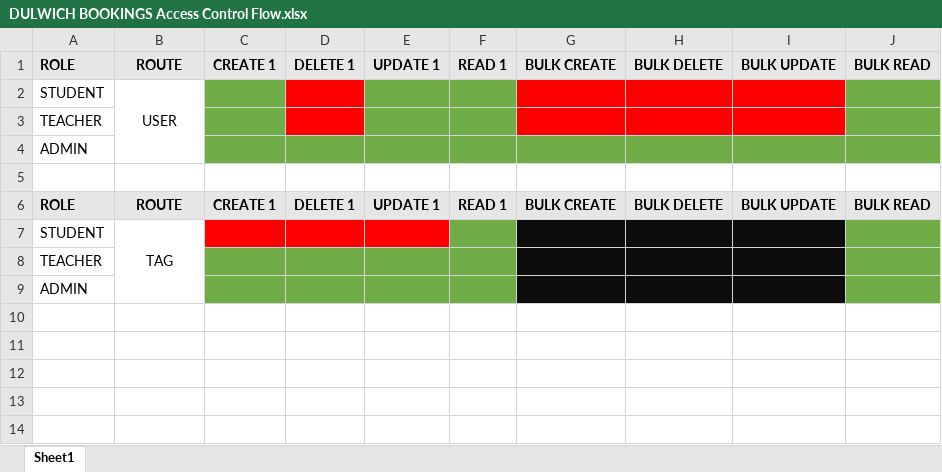
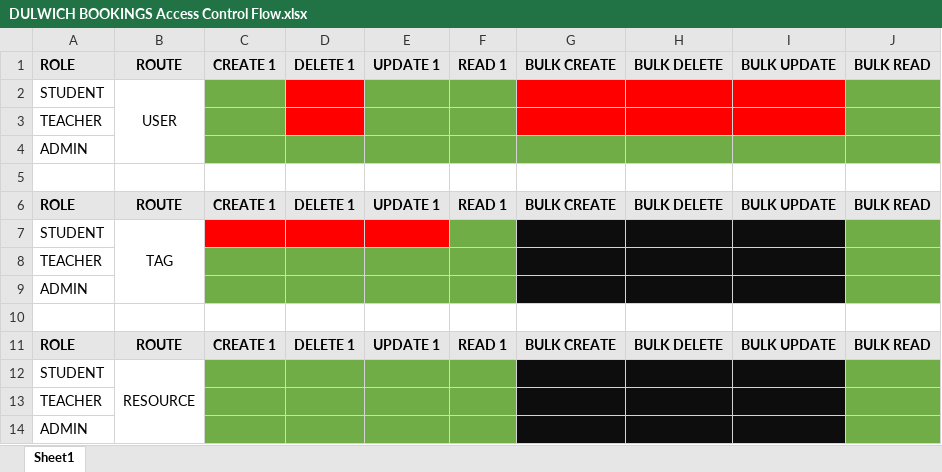
Before and after one commit to Dulwich-Bookings/Dulwich-Bookings-API, an Excel workbook: docs/DULWICH BOOKINGS Access Control Flow.xlsx, sheet Sheet1, drawn as a sheet; values as stored, in another font and other column widths than the file's, no borders; the diff names each change by its address in the sheet, - before the commit and + after, or states it on an @@ line.

Commit message:
docs: update access control flow for resource

```diff
--- a/docs/DULWICH BOOKINGS Access Control Flow.xlsx (sheet Sheet1)
+++ b/docs/DULWICH BOOKINGS Access Control Flow.xlsx (sheet Sheet1)
+row 10: (empty)
+row 11: ROLE | ROUTE | CREATE 1 | DELETE 1 | UPDATE 1 | READ 1 | BULK CREATE | BULK DELETE | BULK UPDATE | BULK READ
+row 12: STUDENT | RESOURCE
+row 13: TEACHER
+row 14: ADMIN
```
Also changed, not shown: 1 other file.
